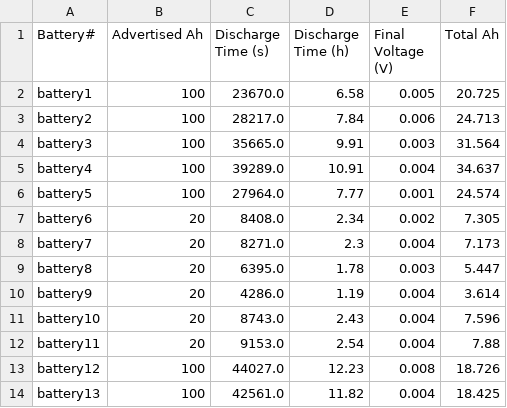
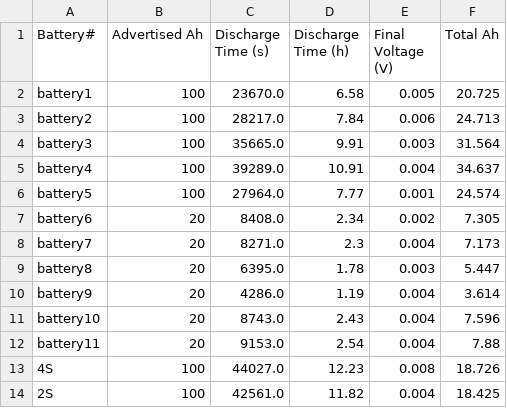
Before and after one commit to rrrodriguez13/battery_test, a CSV file: battery_discharge_summary.csv, drawn as a sheet.

Commit message:
mainly adjusted cutoff voltage value in batt_test.py for 12.8V batteries

```diff
--- a/battery_discharge_summary.csv
+++ b/battery_discharge_summary.csv
@@ -12,3 +12,3 @@ battery10,20,8743.0,2.43,0.004,7.596
 battery11,20,9153.0,2.54,0.004,7.88
-battery12,100,44027.0,12.23,0.008,18.726
-battery13,100,42561.0,11.82,0.004,18.425
+4S,100,44027.0,12.23,0.008,18.726
+2S,100,42561.0,11.82,0.004,18.425
```
Also changed, not shown: 4 other files.
